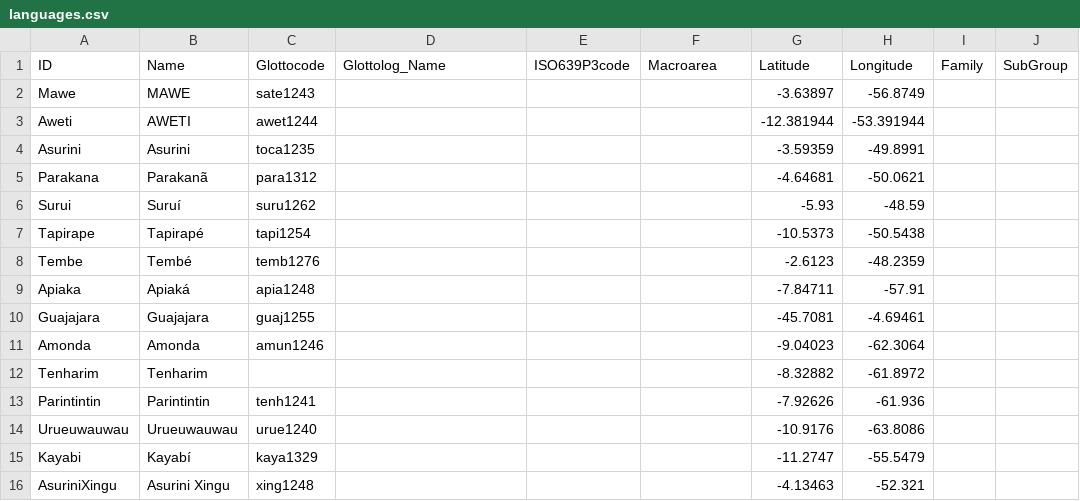
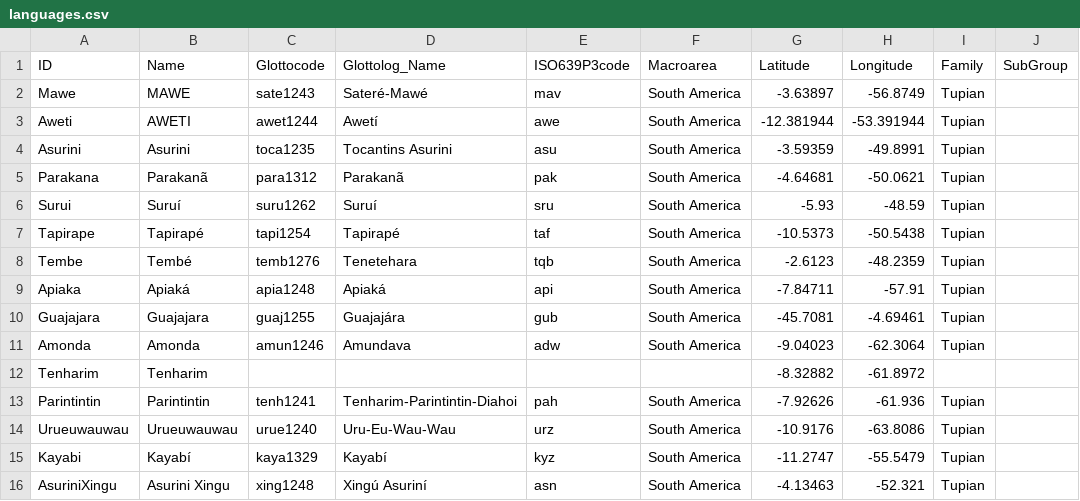
Before and after one commit to lexibank/gerarditupi, a CSV file: cldf/languages.csv, drawn as a sheet; only a part is shown; the diff covers the shown part only; the diff names each change by its address in the sheet, - before the commit and + after, or states it on an @@ line.

```diff
--- a/cldf/languages.csv
+++ b/cldf/languages.csv
-D2 (Glottolog_Name): (empty)
+D2 (Glottolog_Name): Sateré-Mawé
-E2 (ISO639P3code): (empty)
+E2 (ISO639P3code): mav
-F2:F11 (Macroarea): (empty)
+F2:F11 (Macroarea): South America
-I2:I11 (Family): (empty)
+I2:I11 (Family): Tupian
-D3 (Glottolog_Name): (empty)
+D3 (Glottolog_Name): Awetí
-E3 (ISO639P3code): (empty)
+E3 (ISO639P3code): awe
-D4 (Glottolog_Name): (empty)
+D4 (Glottolog_Name): Tocantins Asurini
-E4 (ISO639P3code): (empty)
+E4 (ISO639P3code): asu
-D5 (Glottolog_Name): (empty)
+D5 (Glottolog_Name): Parakanã
-E5 (ISO639P3code): (empty)
+E5 (ISO639P3code): pak
-D6 (Glottolog_Name): (empty)
+D6 (Glottolog_Name): Suruí
-E6 (ISO639P3code): (empty)
+E6 (ISO639P3code): sru
-D7 (Glottolog_Name): (empty)
+D7 (Glottolog_Name): Tapirapé
-E7 (ISO639P3code): (empty)
+E7 (ISO639P3code): taf
-D8 (Glottolog_Name): (empty)
+D8 (Glottolog_Name): Tenetehara
-E8 (ISO639P3code): (empty)
+E8 (ISO639P3code): tqb
-D9 (Glottolog_Name): (empty)
+D9 (Glottolog_Name): Apiaká
-E9 (ISO639P3code): (empty)
+E9 (ISO639P3code): api
-D10 (Glottolog_Name): (empty)
+D10 (Glottolog_Name): Guajajára
-E10 (ISO639P3code): (empty)
+E10 (ISO639P3code): gub
-D11 (Glottolog_Name): (empty)
+D11 (Glottolog_Name): Amundava
-E11 (ISO639P3code): (empty)
+E11 (ISO639P3code): adw
-D13 (Glottolog_Name): (empty)
+D13 (Glottolog_Name): Tenharim-Parintintin-Diahoi
-E13 (ISO639P3code): (empty)
+E13 (ISO639P3code): pah
-F13:F16 (Macroarea): (empty)
+F13:F16 (Macroarea): South America
-I13:I16 (Family): (empty)
+I13:I16 (Family): Tupian
-D14 (Glottolog_Name): (empty)
+D14 (Glottolog_Name): Uru-Eu-Wau-Wau
-E14 (ISO639P3code): (empty)
+E14 (ISO639P3code): urz
-D15 (Glottolog_Name): (empty)
+D15 (Glottolog_Name): Kayabí
-E15 (ISO639P3code): (empty)
+E15 (ISO639P3code): kyz
-D16 (Glottolog_Name): (empty)
+D16 (Glottolog_Name): Xingú Asuriní
-E16 (ISO639P3code): (empty)
+E16 (ISO639P3code): asn
```
Also changed, not shown: 84 edited cells elsewhere in this file, cldf/parameters.csv, etc/concepts.tsv, 10 other files.
